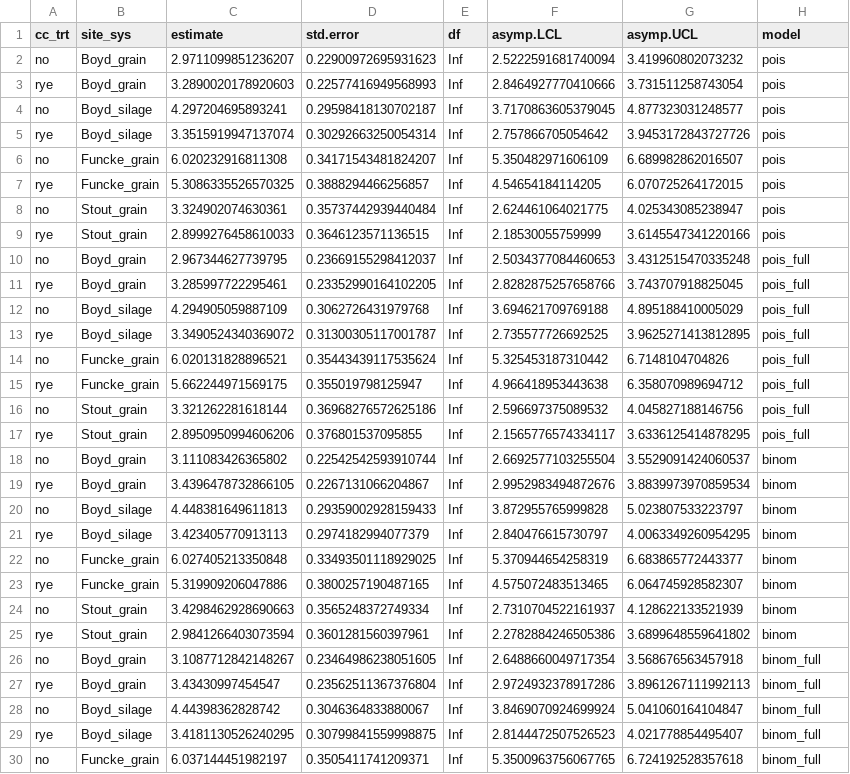
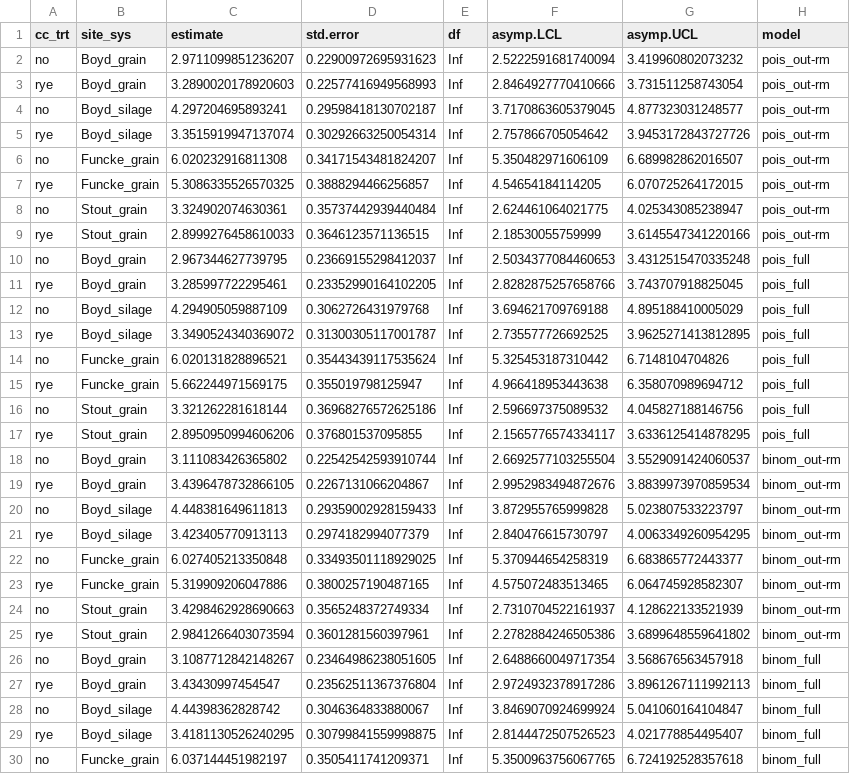
Before and after one commit to vanichols/ghproj_pfiweeds, a CSV file: 01_stats-uni/st_weedseed-est-all-models.csv, drawn as a sheet; only a part is shown.

Commit message:
wrote stat results from full dataset (no outlier removal)

```diff
--- a/01_stats-uni/st_weedseed-est-all-models.csv
+++ b/01_stats-uni/st_weedseed-est-all-models.csv
@@ -1,10 +1,10 @@
 cc_trt,site_sys,estimate,std.error,df,asymp.LCL,asymp.UCL,model
-no,Boyd_grain,2.9711099851236207,0.22900972695931623,Inf,2.5222591681740094,3.419960802073232,pois
-rye,Boyd_grain,3.2890020178920603,0.22577416949568993,Inf,2.8464927770410666,3.731511258743054,pois
-no,Boyd_silage,4.297204695893241,0.29598418130702187,Inf,3.7170863605379045,4.877323031248577,pois
-rye,Boyd_silage,3.3515919947137074,0.30292663250054314,Inf,2.757866705054642,3.9453172843727726,pois
-no,Funcke_grain,6.020232916811308,0.34171543481824207,Inf,5.350482971606109,6.689982862016507,pois
-rye,Funcke_grain,5.3086335526570325,0.3888294466256857,Inf,4.54654184114205,6.070725264172015,pois
-no,Stout_grain,3.324902074630361,0.35737442939440484,Inf,2.624461064021775,4.025343085238947,pois
-rye,Stout_grain,2.8999276458610033,0.3646123571136515,Inf,2.18530055759999,3.6145547341220166,pois
+no,Boyd_grain,2.9711099851236207,0.22900972695931623,Inf,2.5222591681740094,3.419960802073232,pois_out-rm
+rye,Boyd_grain,3.2890020178920603,0.22577416949568993,Inf,2.8464927770410666,3.731511258743054,pois_out-rm
+no,Boyd_silage,4.297204695893241,0.29598418130702187,Inf,3.7170863605379045,4.877323031248577,pois_out-rm
+rye,Boyd_silage,3.3515919947137074,0.30292663250054314,Inf,2.757866705054642,3.9453172843727726,pois_out-rm
+no,Funcke_grain,6.020232916811308,0.34171543481824207,Inf,5.350482971606109,6.689982862016507,pois_out-rm
+rye,Funcke_grain,5.3086335526570325,0.3888294466256857,Inf,4.54654184114205,6.070725264172015,pois_out-rm
+no,Stout_grain,3.324902074630361,0.35737442939440484,Inf,2.624461064021775,4.025343085238947,pois_out-rm
+rye,Stout_grain,2.8999276458610033,0.3646123571136515,Inf,2.18530055759999,3.6145547341220166,pois_out-rm
 no,Boyd_grain,2.967344627739795,0.23669155298412037,Inf,2.5034377084460653,3.4312515470335248,pois_full
@@ -17,10 +17,10 @@ no,Stout_grain,3.321262281618144,0.36968276572625186,Inf,2.596697375089532,4.045
 rye,Stout_grain,2.8950950994606206,0.376801537095855,Inf,2.1565776574334117,3.6336125414878295,pois_full
-no,Boyd_grain,3.111083426365802,0.22542542593910744,Inf,2.6692577103255504,3.5529091424060537,binom
-rye,Boyd_grain,3.4396478732866105,0.2267131066204867,Inf,2.9952983494872676,3.8839973970859534,binom
-no,Boyd_silage,4.448381649611813,0.29359002928159433,Inf,3.872955765999828,5.023807533223797,binom
-rye,Boyd_silage,3.423405770913113,0.2974182994077379,Inf,2.840476615730797,4.0063349260954295,binom
-no,Funcke_grain,6.027405213350848,0.33493501118929025,Inf,5.370944654258319,6.683865772443377,binom
-rye,Funcke_grain,5.319909206047886,0.3800257190487165,Inf,4.575072483513465,6.064745928582307,binom
-no,Stout_grain,3.4298462928690663,0.3565248372749334,Inf,2.7310704522161937,4.128622133521939,binom
-rye,Stout_grain,2.9841266403073594,0.3601281560397961,Inf,2.2782884246505386,3.6899648559641802,binom
+no,Boyd_grain,3.111083426365802,0.22542542593910744,Inf,2.6692577103255504,3.5529091424060537,binom_out-rm
+rye,Boyd_grain,3.4396478732866105,0.2267131066204867,Inf,2.9952983494872676,3.8839973970859534,binom_out-rm
+no,Boyd_silage,4.448381649611813,0.29359002928159433,Inf,3.872955765999828,5.023807533223797,binom_out-rm
+rye,Boyd_silage,3.423405770913113,0.2974182994077379,Inf,2.840476615730797,4.0063349260954295,binom_out-rm
+no,Funcke_grain,6.027405213350848,0.33493501118929025,Inf,5.370944654258319,6.683865772443377,binom_out-rm
+rye,Funcke_grain,5.319909206047886,0.3800257190487165,Inf,4.575072483513465,6.064745928582307,binom_out-rm
+no,Stout_grain,3.4298462928690663,0.3565248372749334,Inf,2.7310704522161937,4.128622133521939,binom_out-rm
+rye,Stout_grain,2.9841266403073594,0.3601281560397961,Inf,2.2782884246505386,3.6899648559641802,binom_out-rm
 no,Boyd_grain,3.1087712842148267,0.23464986238051605,Inf,2.6488660049717354,3.568676563457918,binom_full
```
Also changed, not shown: 01_stats-uni/st_weedseed-contr-all-models.csv, 6 other files.
